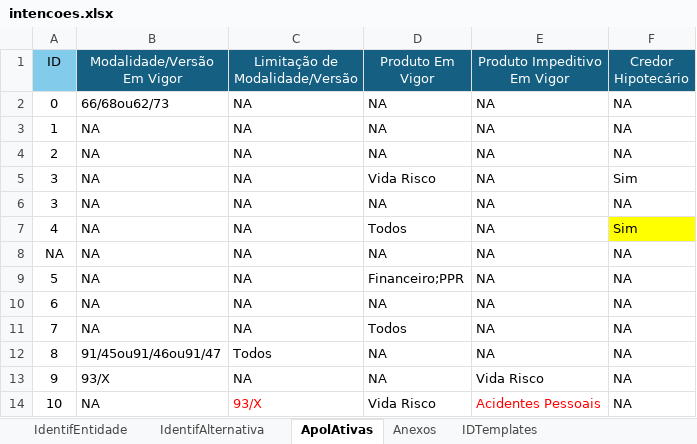
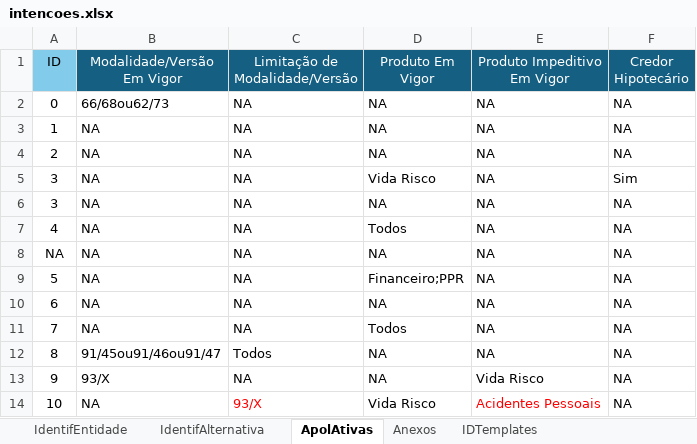
Before and after one commit to wald027/RVS, an Excel workbook: intencoes.xlsx, sheet ApolAtivas, drawn as a sheet; values as stored, in another font and other column widths than the file's, no borders; the diff names each change by its address in the sheet, - before the commit and + after, or states it on an @@ line.

```diff
--- a/intencoes.xlsx (sheet ApolAtivas)
+++ b/intencoes.xlsx (sheet ApolAtivas)
-F7 (Credor Hipotecário): Sim
+F7 (Credor Hipotecário): NA
-F7 fill: #FFFF00
+F7 fill: none
```
Also changed, not shown: sheet IDTemplates, classificacaoapolices.xlsx, 7 other files.
